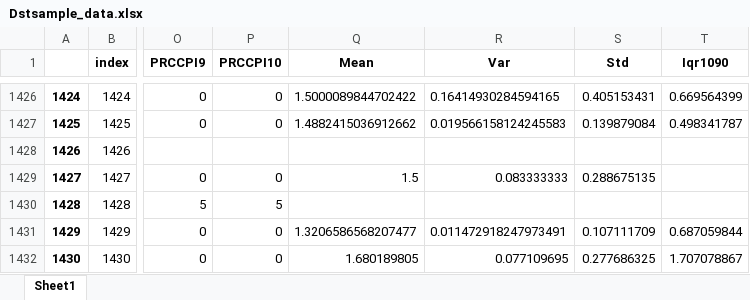
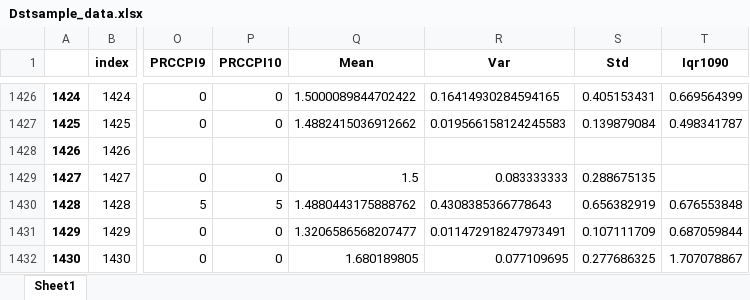
Before and after one commit to iworld1991/DensitySurveyEstimation, an Excel workbook: data/Dstsample_data.xlsx, sheet Sheet1, drawn as a sheet; only a part is shown, gaps mark what is left out; values as stored, in another font and other column widths than the file's, no borders; the diff names each change by its address in the sheet, - before the commit and + after, or states it on an @@ line.

```diff
--- a/data/Dstsample_data.xlsx (sheet Sheet1)
+++ b/data/Dstsample_data.xlsx (sheet Sheet1)
-Q1430 (Mean): (empty)
+Q1430 (Mean): 1.4880443175888762
-R1430 (Var): (empty)
+R1430 (Var): 0.4308385366778643
-S1430 (Std): (empty)
+S1430 (Std): 0.656382919
-T1430 (Iqr1090): (empty)
+T1430 (Iqr1090): 0.676553848
```
Also changed, not shown: 3 other files.
